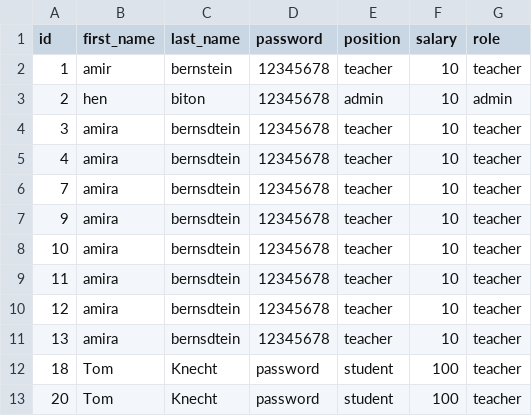
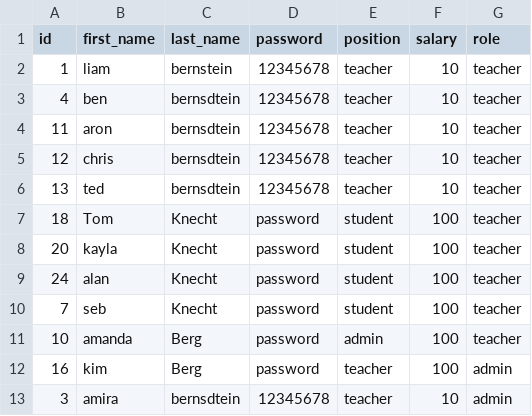
Before and after one commit to bronbonsma/mini_python_project, a CSV file: cvs.file/user.csv, drawn as a sheet.

Commit message:
Last of day 2

```diff
--- a/cvs.file/user.csv
+++ b/cvs.file/user.csv
@@ -1,13 +1,13 @@
 id,first_name,last_name,password,position,salary,role
-1,amir,bernstein,12345678,teacher,10,teacher
-2,hen,biton,12345678,admin,10,admin
-3,amira,bernsdtein,12345678,teacher,10,teacher
-4,amira,bernsdtein,12345678,teacher,10,teacher
-7,amira,bernsdtein,12345678,teacher,10,teacher
-9,amira,bernsdtein,12345678,teacher,10,teacher
-10,amira,bernsdtein,12345678,teacher,10,teacher
-11,amira,bernsdtein,12345678,teacher,10,teacher
-12,amira,bernsdtein,12345678,teacher,10,teacher
-13,amira,bernsdtein,12345678,teacher,10,teacher
+1,liam,bernstein,12345678,teacher,10,teacher
+4,ben,bernsdtein,12345678,teacher,10,teacher
+11,aron,bernsdtein,12345678,teacher,10,teacher
+12,chris,bernsdtein,12345678,teacher,10,teacher
+13,ted,bernsdtein,12345678,teacher,10,teacher
 18,Tom,Knecht,password,student,100,teacher
-20,Tom,Knecht,password,student,100,teacher
+20,kayla,Knecht,password,student,100,teacher
+24,alan,Knecht,password,student,100,teacher
+7,seb,Knecht,password,student,100,teacher
+10,amanda,Berg,password,admin,100,teacher
+16,kim,Berg,password,teacher,100,admin
+3,amira,bernsdtein,12345678,teacher,10,admin
```
Also changed, not shown: 7 other files.
